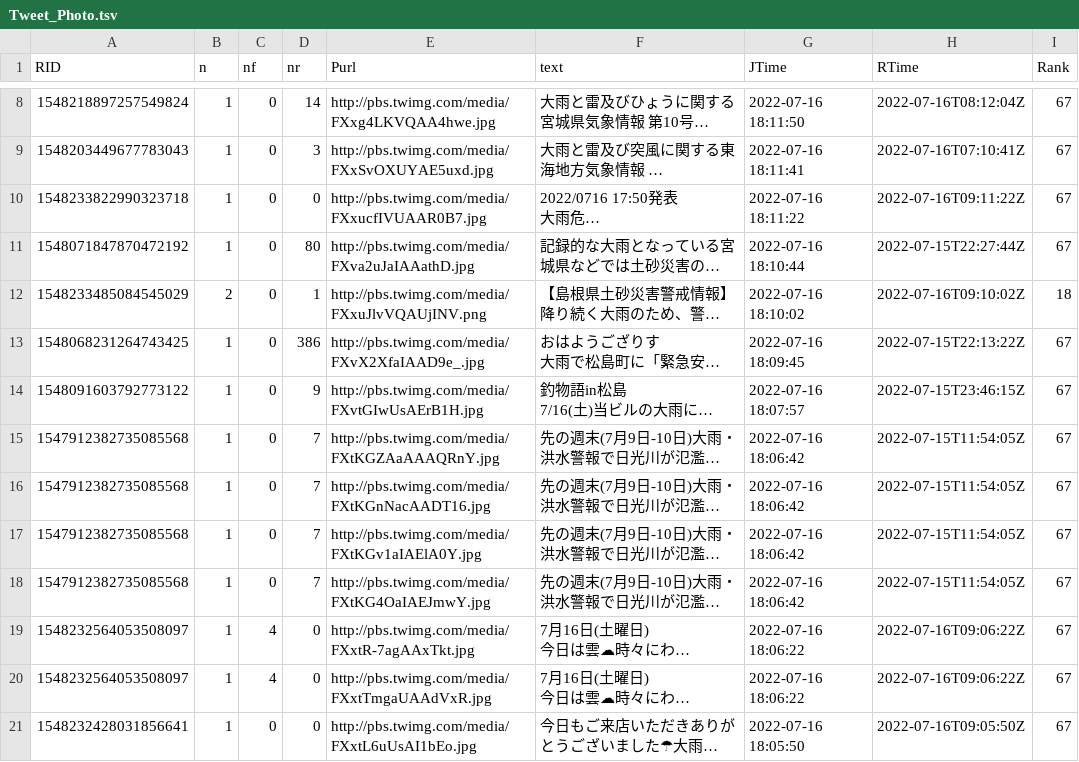
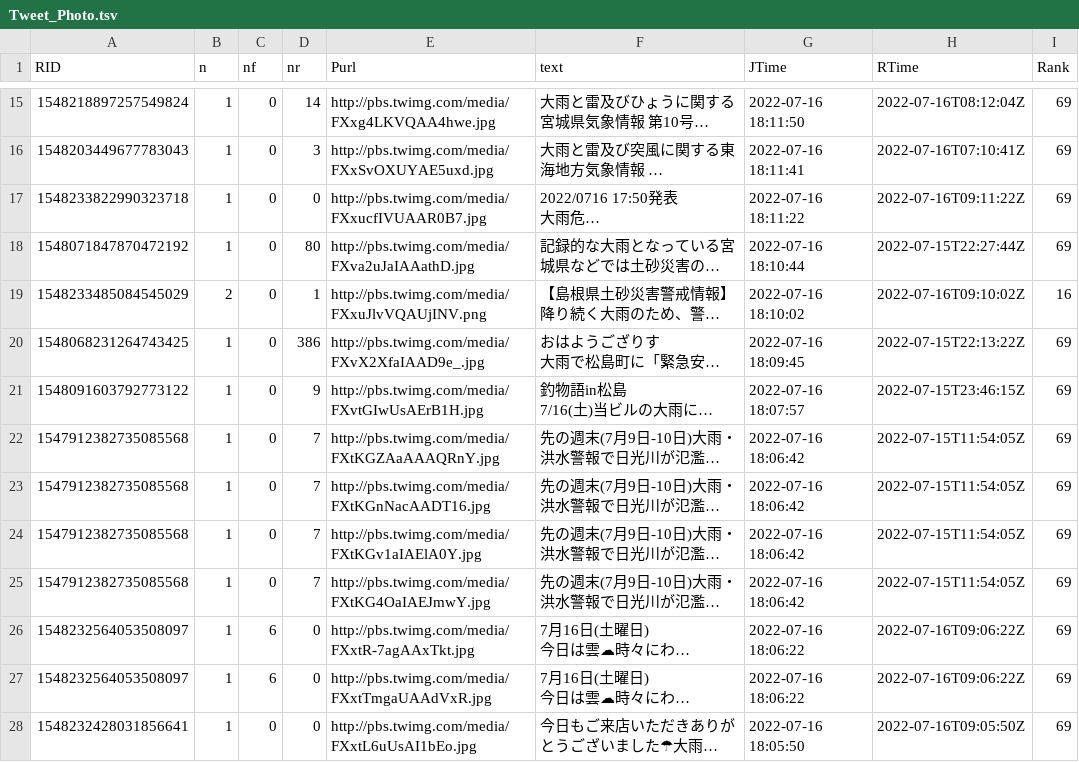
Before and after one commit to syamada93/RTweet_2022_HR, a TSV file: Tweet_Photo.tsv, drawn as a sheet; only a part is shown, gaps mark what is left out; long unchanged cells end in …; addresses are those after the commit; the diff covers the shown part only; the diff names each change by its address in the sheet, - before the commit and + after, or states it on an @@ line.

```diff
--- a/Tweet_Photo.tsv
+++ b/Tweet_Photo.tsv
-I15:I18 (Rank): 67
+I15:I18 (Rank): 69
-I19 (Rank): 18
+I19 (Rank): 16
-I20:I28 (Rank): 67
+I20:I28 (Rank): 69
-C26:C27 (nf): 4
+C26:C27 (nf): 6
```
Also changed, not shown: 8 added rows, 6 removed rows and 55 edited cells elsewhere in this file, 1 other file.
